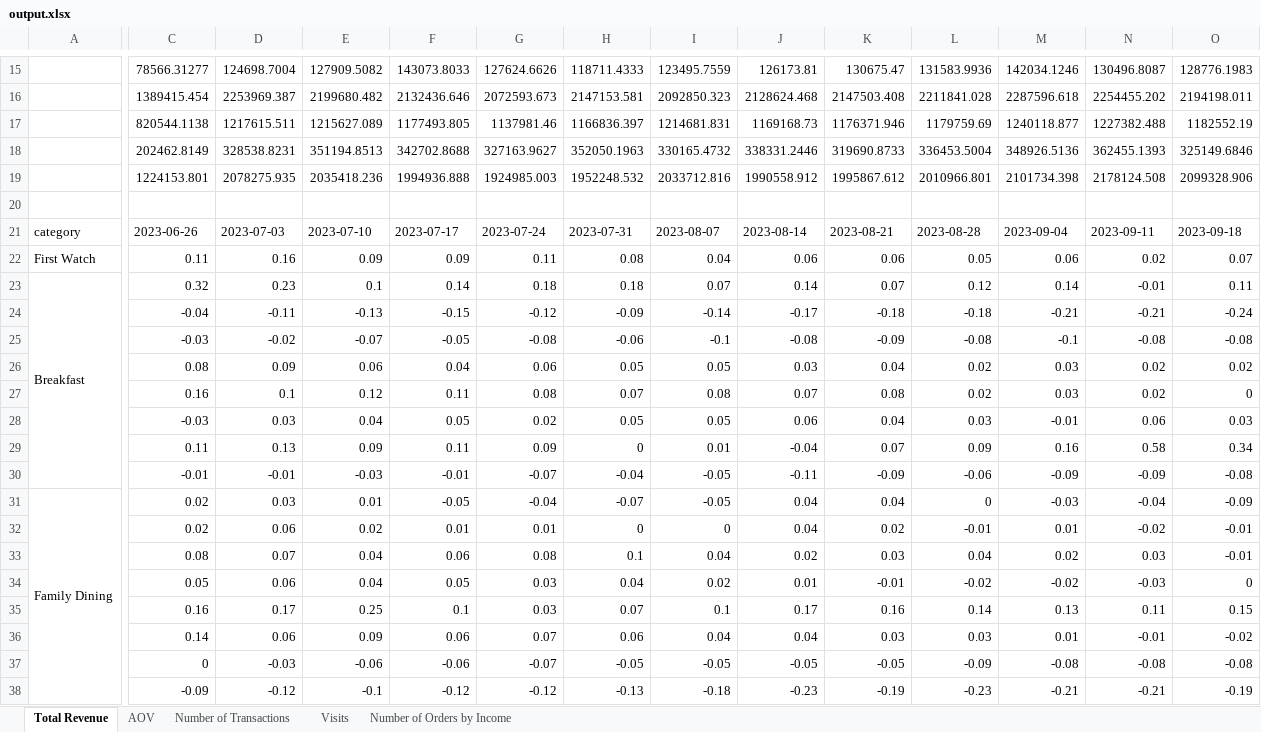
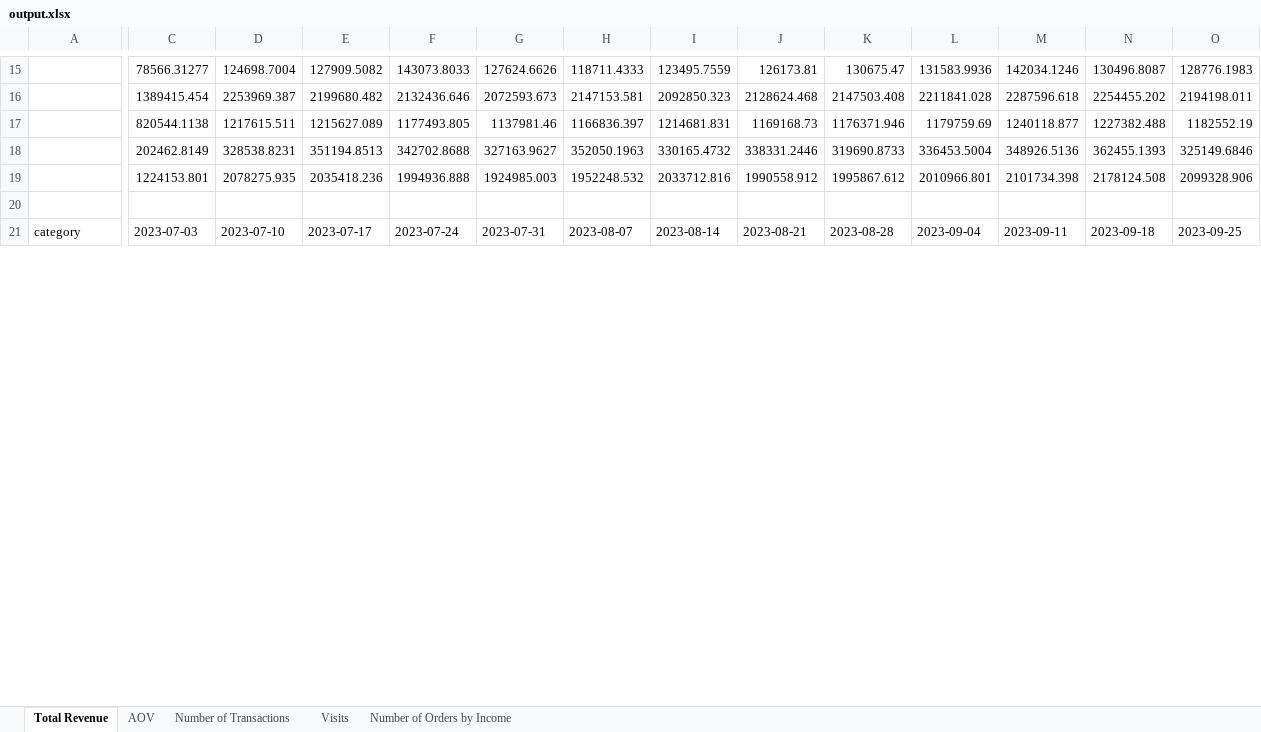
Before and after one commit to zwayne24/Streamlit, an Excel workbook: output.xlsx, sheet Total Revenue, drawn as a sheet; only a part is shown, gaps mark what is left out; values as stored, in another font and other column widths than the file's, no borders; removed rows and columns are numbered as before the commit, all else as after; rows hold the shown columns only; the diff covers the shown part only; the diff names each change by its address in the sheet, - before the commit and + after, or states it on an @@ line.

```diff
--- a/output.xlsx (sheet Total Revenue)
+++ b/output.xlsx (sheet Total Revenue)
-C21: 2023-06-26
+C21: 2023-07-03
-D21: 2023-07-03
+D21: 2023-07-10
-E21: 2023-07-10
+E21: 2023-07-17
-F21: 2023-07-17
+F21: 2023-07-24
-G21: 2023-07-24
+G21: 2023-07-31
-H21: 2023-07-31
+H21: 2023-08-07
-I21: 2023-08-07
+I21: 2023-08-14
-J21: 2023-08-14
+J21: 2023-08-21
-K21: 2023-08-21
+K21: 2023-08-28
-L21: 2023-08-28
+L21: 2023-09-04
-M21: 2023-09-04
+M21: 2023-09-11
-N21: 2023-09-11
+N21: 2023-09-18
-O21: 2023-09-18
+O21: 2023-09-25
-row 22: First Watch | 0.11 | 0.16 | 0.09 | 0.09 | 0.11 | 0.08 | 0.04 | 0.06 | 0.06 | 0.05 | 0.06 | 0.02 | 0.07
-row 23: Breakfast | 0.32 | 0.23 | 0.1 | 0.14 | 0.18 | 0.18 | 0.07 | 0.14 | 0.07 | 0.12 | 0.14 | -0.01 | 0.11
-row 24:  | -0.04 | -0.11 | -0.13 | -0.15 | -0.12 | -0.09 | -0.14 | -0.17 | -0.18 | -0.18 | -0.21 | -0.21 | -0.24
-row 25:  | -0.03 | -0.02 | -0.07 | -0.05 | -0.08 | -0.06 | -0.1 | -0.08 | -0.09 | -0.08 | -0.1 | -0.08 | -0.08
-row 26:  | 0.08 | 0.09 | 0.06 | 0.04 | 0.06 | 0.05 | 0.05 | 0.03 | 0.04 | 0.02 | 0.03 | 0.02 | 0.02
-row 27:  | 0.16 | 0.1 | 0.12 | 0.11 | 0.08 | 0.07 | 0.08 | 0.07 | 0.08 | 0.02 | 0.03 | 0.02 | 0
-row 28:  | -0.03 | 0.03 | 0.04 | 0.05 | 0.02 | 0.05 | 0.05 | 0.06 | 0.04 | 0.03 | -0.01 | 0.06 | 0.03
-row 29:  | 0.11 | 0.13 | 0.09 | 0.11 | 0.09 | 0 | 0.01 | -0.04 | 0.07 | 0.09 | 0.16 | 0.58 | 0.34
-row 30:  | -0.01 | -0.01 | -0.03 | -0.01 | -0.07 | -0.04 | -0.05 | -0.11 | -0.09 | -0.06 | -0.09 | -0.09 | -0.08
-row 31: Family Dining | 0.02 | 0.03 | 0.01 | -0.05 | -0.04 | -0.07 | -0.05 | 0.04 | 0.04 | 0 | -0.03 | -0.04 | -0.09
-row 32:  | 0.02 | 0.06 | 0.02 | 0.01 | 0.01 | 0 | 0 | 0.04 | 0.02 | -0.01 | 0.01 | -0.02 | -0.01
-row 33:  | 0.08 | 0.07 | 0.04 | 0.06 | 0.08 | 0.1 | 0.04 | 0.02 | 0.03 | 0.04 | 0.02 | 0.03 | -0.01
-row 34:  | 0.05 | 0.06 | 0.04 | 0.05 | 0.03 | 0.04 | 0.02 | 0.01 | -0.01 | -0.02 | -0.02 | -0.03 | 0
-row 35:  | 0.16 | 0.17 | 0.25 | 0.1 | 0.03 | 0.07 | 0.1 | 0.17 | 0.16 | 0.14 | 0.13 | 0.11 | 0.15
-row 36:  | 0.14 | 0.06 | 0.09 | 0.06 | 0.07 | 0.06 | 0.04 | 0.04 | 0.03 | 0.03 | 0.01 | -0.01 | -0.02
-row 37:  | 0 | -0.03 | -0.06 | -0.06 | -0.07 | -0.05 | -0.05 | -0.05 | -0.05 | -0.09 | -0.08 | -0.08 | -0.08
-row 38:  | -0.09 | -0.12 | -0.1 | -0.12 | -0.12 | -0.13 | -0.18 | -0.23 | -0.19 | -0.23 | -0.21 | -0.21 | -0.19
```
Also changed, not shown: 18 added rows, 1 removed row and 39 edited cells elsewhere in this sheet, sheet Visits, sheet Number of Orders by Income, sheet Number of Transactions, sheet AOV, 1 other file.
